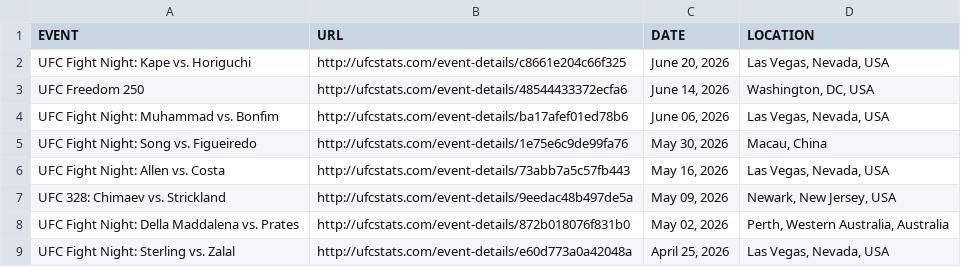
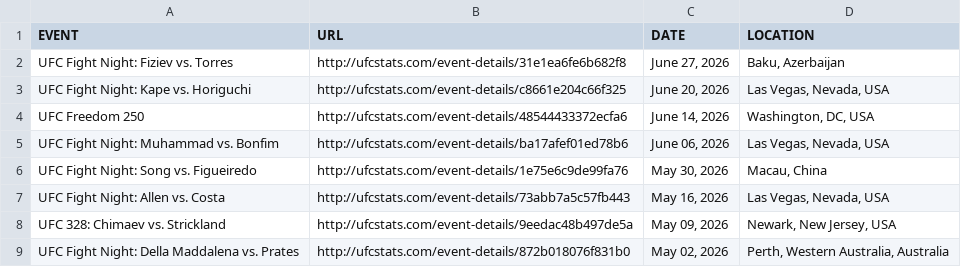
Before and after one commit to AadiKenwar1/UFC-Matchup-Predictor, a CSV file: data/ufc_event_details.csv, drawn as a sheet; only a part is shown; the shorter side is filled out with more unchanged rows; the diff names each change by its address in the sheet, - before the commit and + after, or states it on an @@ line.

```diff
--- a/data/ufc_event_details.csv
+++ b/data/ufc_event_details.csv
+row 2: UFC Fight Night: Fiziev vs. Torres | http://ufcstats.com/event-details/31e1ea6fe6b682f8 | June 27, 2026 | Baku, Azerbaijan
```
Also changed, not shown: data/ufc_fight_details.csv, data/ufc_fighter_tott.csv, 13 other files.
